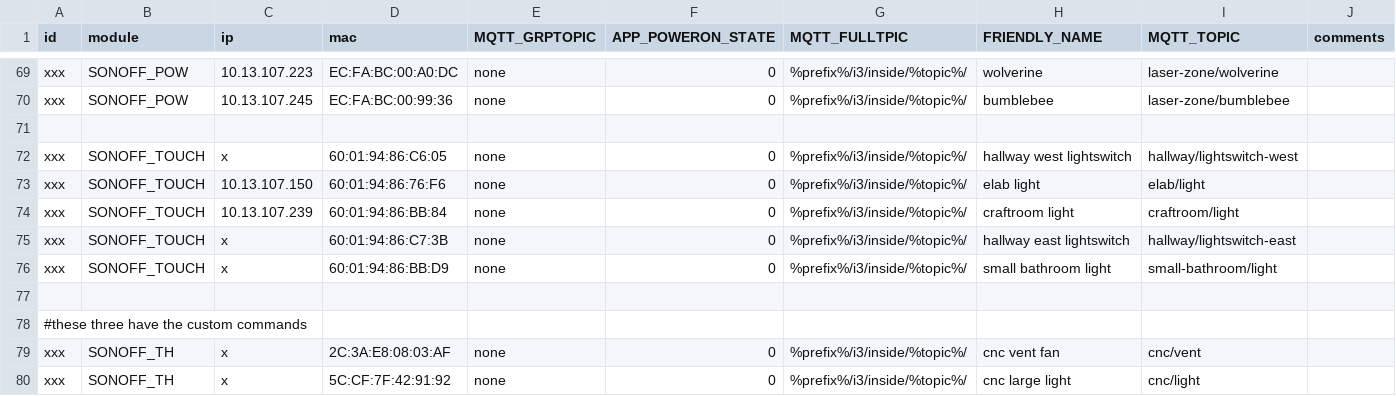
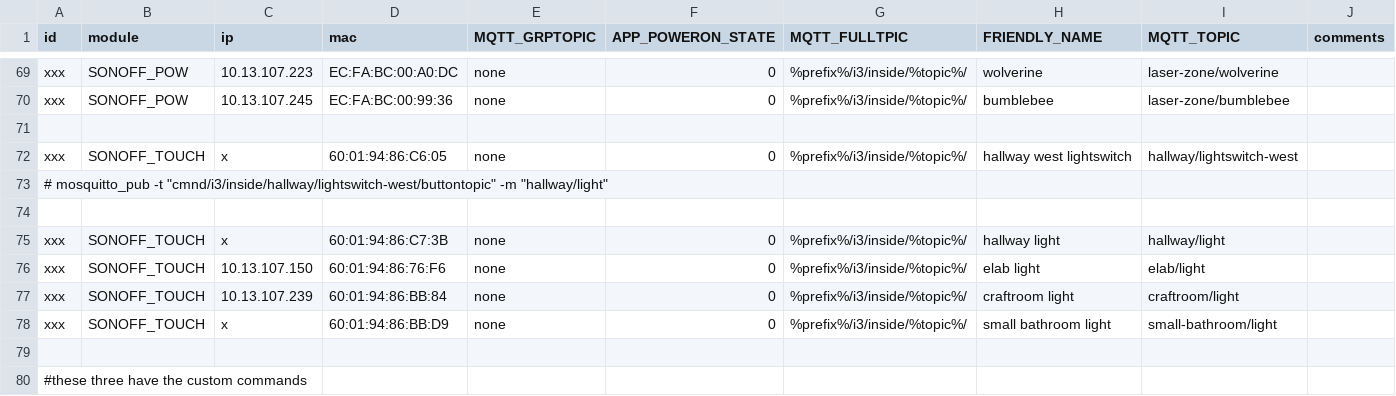
Before and after one commit to i3detroit/Automatic-IoT-module-programming, a TSV file: tas.tsv, drawn as a sheet; only a part is shown, gaps mark what is left out; the shorter side is filled out with more unchanged rows; removed rows and columns are numbered as before the commit, all else as after; the diff names each change by its address in the sheet, - before the commit and + after, or states it on an @@ line.

Commit message:
hallway west lightswitch now toggles hallway light

```diff
--- a/tas.tsv
+++ b/tas.tsv
+row 73: # mosquitto_pub -t "cmnd/i3/inside/hallway/lightswitch-west/buttontopic" -m "hallway/light"
+row 74: (empty)
+row 75: xxx | SONOFF_TOUCH | x | 60:01:94:86:C7:3B | none | 0 | %prefix%/i3/inside/%topic%/ | hallway light | hallway/light
-row 75: xxx | SONOFF_TOUCH | x | 60:01:94:86:C7:3B | none | 0 | %prefix%/i3/inside/%topic%/ | hallway east lightswitch | hallway/lightswitch-east
```
